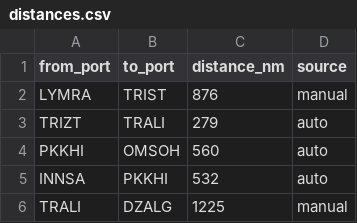
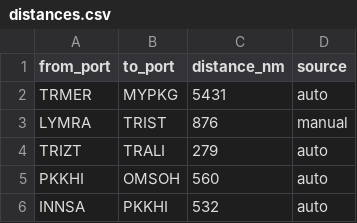
Before and after one commit to LeahLiuL/Schedule-Simulation, a CSV file: shipping_data/distances.csv, drawn as a sheet; only a part is shown; the shorter side is filled out with more unchanged rows.

Commit message:
Update distances.csv via Data Manager (2026-05-12)

```diff
--- a/shipping_data/distances.csv
+++ b/shipping_data/distances.csv
@@ -1,2 +1,3 @@
 from_port,to_port,distance_nm,source
+TRMER,MYPKG,5431,auto
 LYMRA,TRIST,876,manual
```
